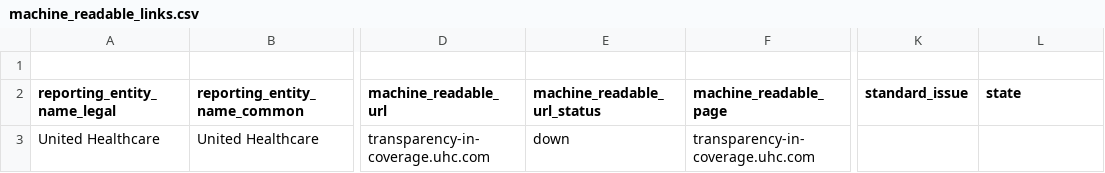
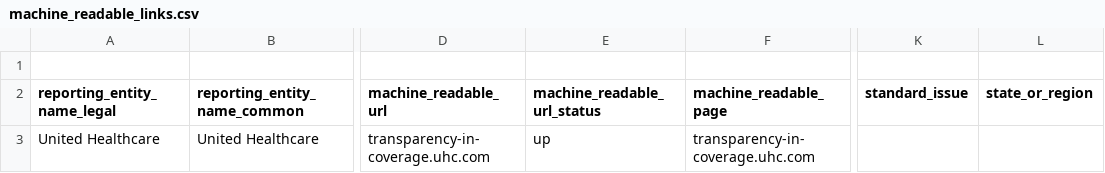
Before and after one commit to TPAFS/transparency-data, a CSV file: price_transparency/insurers/machine_readable_links.csv, drawn as a sheet; only a part is shown, gaps mark what is left out; the diff names each change by its address in the sheet, - before the commit and + after, or states it on an @@ line.

Commit message:
fix csv

```diff
--- a/price_transparency/insurers/machine_readable_links.csv
+++ b/price_transparency/insurers/machine_readable_links.csv
-L2: state
+L2: state_or_region
-E3 (machine_readable_url_status): down
+E3 (machine_readable_url_status): up
```
